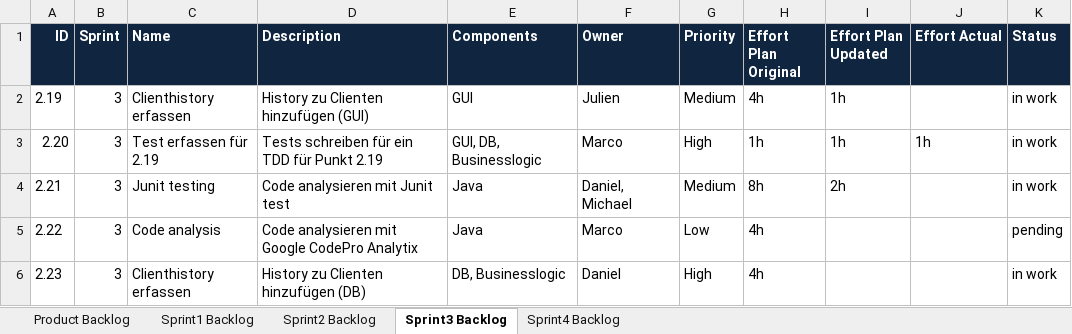
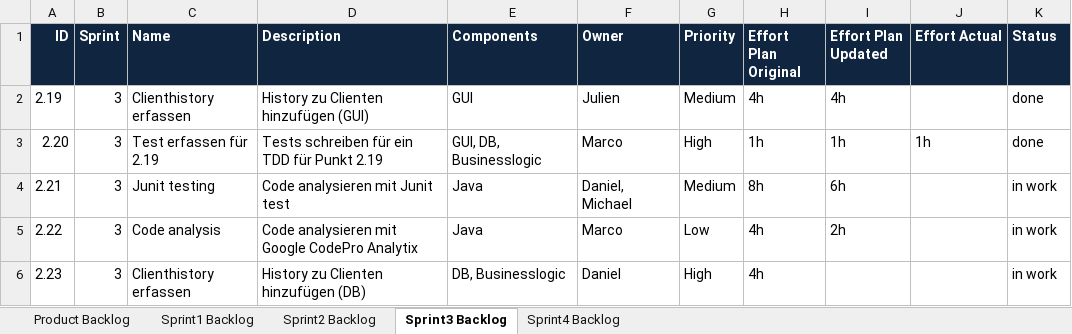
Before and after one commit to inved1/ch.bfh.bti7081.s2013.black, an Excel workbook: ch.bfh.bti7081.s2013.black/doc/taskRepository/CS1/Task10/scrum_ProductSprintBacklog_Black.xlsx, sheet Sprint3 Backlog, drawn as a sheet; values as stored, in another font and other column widths than the file's, no borders; the diff names each change by its address in the sheet, - before the commit and + after, or states it on an @@ line.

Commit message:
updated sprint backlog & tests

```diff
--- a/ch.bfh.bti7081.s2013.black/doc/taskRepository/CS1/Task10/scrum_ProductSprintBacklog_Black.xlsx (sheet Sprint3 Backlog)
+++ b/ch.bfh.bti7081.s2013.black/doc/taskRepository/CS1/Task10/scrum_ProductSprintBacklog_Black.xlsx (sheet Sprint3 Backlog)
-I2 (Effort Plan Updated): 1h
+I2 (Effort Plan Updated): 4h
-K2:K3 (Status): in work
+K2:K3 (Status): done
-I4 (Effort Plan Updated): 2h
+I4 (Effort Plan Updated): 6h
-I5 (Effort Plan Updated): (empty)
+I5 (Effort Plan Updated): 2h
-K5 (Status): pending
+K5 (Status): in work
```
Also changed, not shown: 1 other file.
